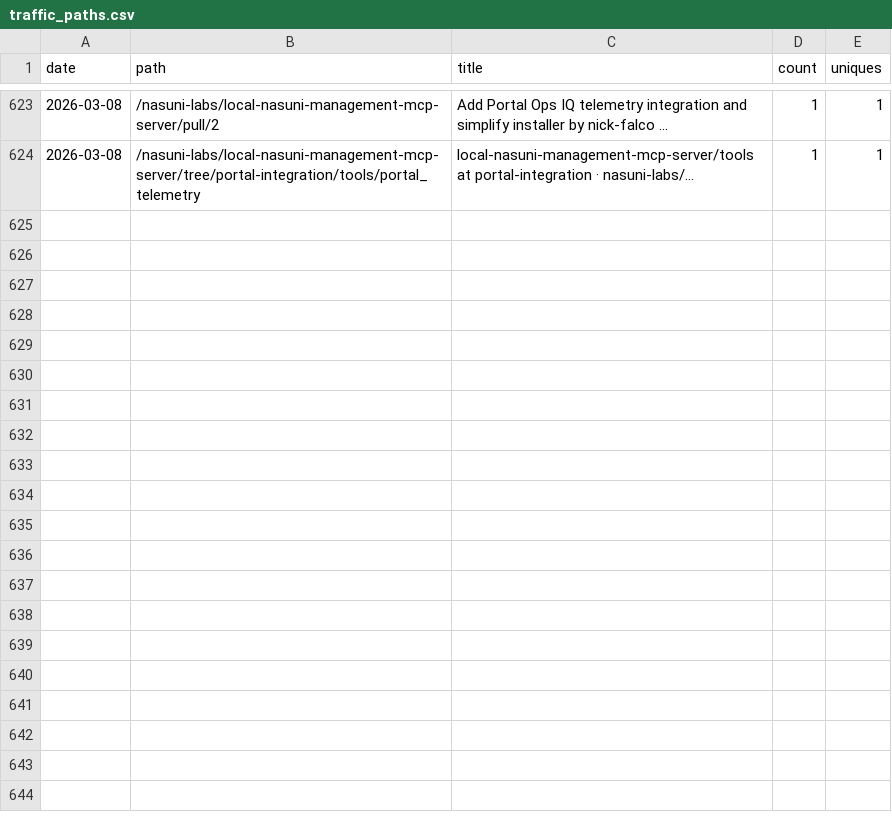
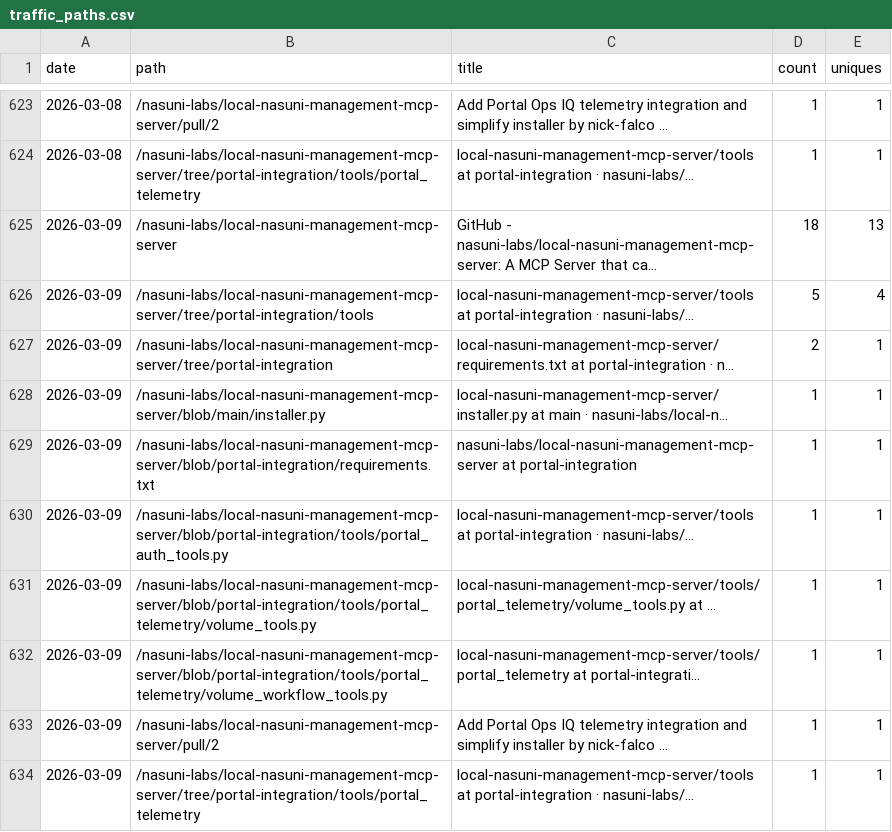
Before and after one commit to nasuni-labs/local-nasuni-management-mcp-server, a CSV file: data/traffic_paths.csv, drawn as a sheet; only a part is shown, gaps mark what is left out.

```diff
--- a/data/traffic_paths.csv
+++ b/data/traffic_paths.csv
@@ -624 +624,11 @@ date,path,title,count,uniques
 2026-03-08,/nasuni-labs/local-nasuni-management-mcp-server/tree/portal-integration/tools/portal_telemetry,local-nasuni-management-mcp-server/tools at portal-integration · nasuni-labs/...,1,1
+2026-03-09,/nasuni-labs/local-nasuni-management-mcp-server,GitHub - nasuni-labs/local-nasuni-management-mcp-server: A MCP Server that ca...,18,13
+2026-03-09,/nasuni-labs/local-nasuni-management-mcp-server/tree/portal-integration/tools,local-nasuni-management-mcp-server/tools at portal-integration · nasuni-labs/...,5,4
+2026-03-09,/nasuni-labs/local-nasuni-management-mcp-server/tree/portal-integration,local-nasuni-management-mcp-server/requirements.txt at portal-integration · n...,2,1
+2026-03-09,/nasuni-labs/local-nasuni-management-mcp-server/blob/main/installer.py,local-nasuni-management-mcp-server/installer.py at main · nasuni-labs/local-n...,1,1
+2026-03-09,/nasuni-labs/local-nasuni-management-mcp-server/blob/portal-integration/requirements.txt,nasuni-labs/local-nasuni-management-mcp-server at portal-integration,1,1
+2026-03-09,/nasuni-labs/local-nasuni-management-mcp-server/blob/portal-integration/tools/portal_auth_tools.py,local-nasuni-management-mcp-server/tools at portal-integration · nasuni-labs/...,1,1
+2026-03-09,/nasuni-labs/local-nasuni-management-mcp-server/blob/portal-integration/tools/portal_telemetry/volume_tools.py,local-nasuni-management-mcp-server/tools/portal_telemetry/volume_tools.py at ...,1,1
+2026-03-09,/nasuni-labs/local-nasuni-management-mcp-server/blob/portal-integration/tools/portal_telemetry/volume_workflow_tools.py,local-nasuni-management-mcp-server/tools/portal_telemetry at portal-integrati...,1,1
+2026-03-09,/nasuni-labs/local-nasuni-management-mcp-server/pull/2,Add Portal Ops IQ telemetry integration and simplify installer by nick-falco ...,1,1
+2026-03-09,/nasuni-labs/local-nasuni-management-mcp-server/tree/portal-integration/tools/portal_telemetry,local-nasuni-management-mcp-server/tools at portal-integration · nasuni-labs/...,1,1
```
Also changed, not shown: data/traffic_clones.csv, data/traffic_referrers.csv, 1 other file.
